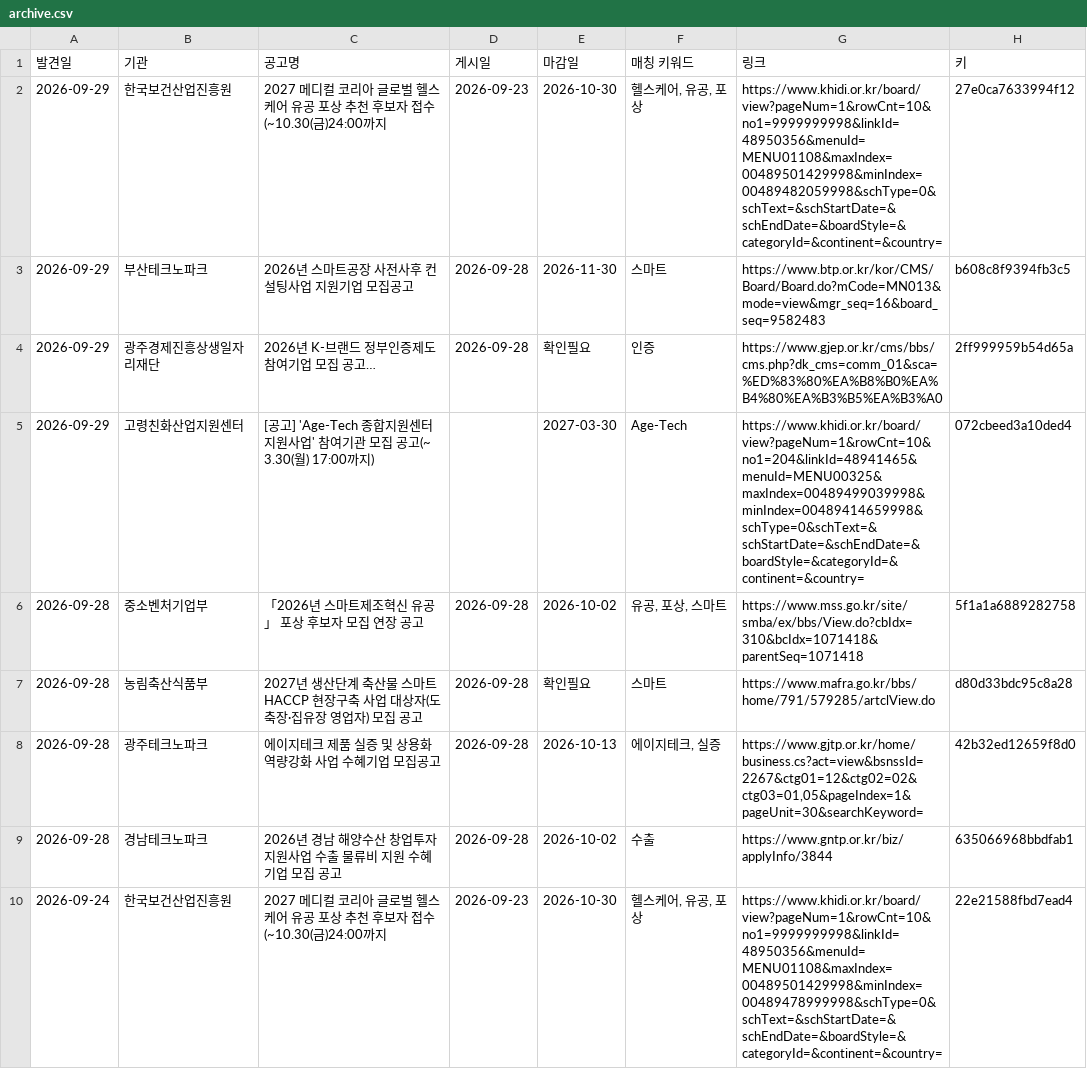
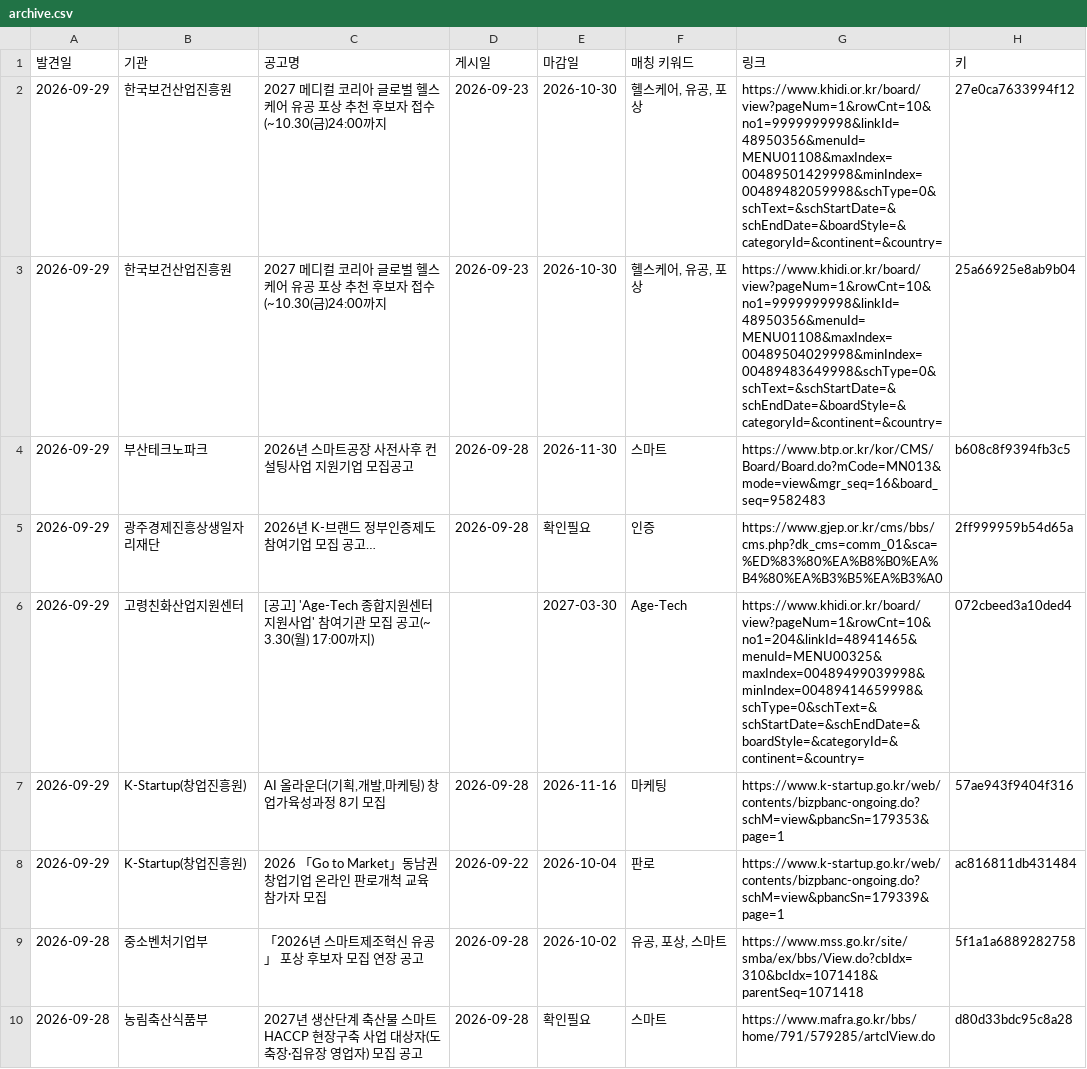
Before and after one commit to DOYUN07/09.08-New2-Research-Automation, a CSV file: state/archive.csv, drawn as a sheet; only a part is shown; the shorter side is filled out with more unchanged rows.

```diff
--- a/state/archive.csv
+++ b/state/archive.csv
@@ -2,2 +2,3 @@
 2026-09-29,한국보건산업진흥원,2027 메디컬 코리아 글로벌 헬스케어 유공 포상 추천 후보자 접수(~10.30(금)24:00까지,2026-09-23,2026-10-30,"헬스케어, 유공, 포상",https://www.khidi.or.kr/board/view?pageNum=1&rowCnt=10&no1=9999999998&linkId=48950356&menuId=MENU01108&maxIndex=00489501429998&minIndex=00489482059998&schType=0&schText=&schStartDate=&schEndDate=&boardStyle=&categoryId=&continent=&country=,27e0ca7633994f12
+2026-09-29,한국보건산업진흥원,2027 메디컬 코리아 글로벌 헬스케어 유공 포상 추천 후보자 접수(~10.30(금)24:00까지,2026-09-23,2026-10-30,"헬스케어, 유공, 포상",https://www.khidi.or.kr/board/view?pageNum=1&rowCnt=10&no1=9999999998&linkId=48950356&menuId=MENU01108&maxIndex=00489504029998&minIndex=00489483649998&schType=0&schText=&schStartDate=&schEndDate=&boardStyle=&categoryId=&continent=&country=,25a66925e8ab9b04
 2026-09-29,부산테크노파크,2026년 스마트공장 사전사후 컨설팅사업 지원기업 모집공고,2026-09-28,2026-11-30,스마트,https://www.btp.or.kr/kor/CMS/Board/Board.do?mCode=MN013&mode=view&mgr_seq=16&board_seq=9582483,b608c8f9394fb3c5
@@ -5,2 +6,4 @@
 2026-09-29,고령친화산업지원센터,[공고] 'Age-Tech 종합지원센터 지원사업' 참여기관 모집 공고(~ 3.30(월) 17:00까지),,2027-03-30,Age-Tech,https://www.khidi.or.kr/board/view?pageNum=1&rowCnt=10&no1=204&linkId=48941465&menuId=MENU00325&maxIndex=00489499039998&minIndex=00489414659998&schType=0&schText=&schStartDate=&schEndDate=&boardStyle=&categoryId=&continent=&country=,072cbeed3a10ded4
+2026-09-29,K-Startup(창업진흥원),"AI 올라운더(기획,개발,마케팅) 창업가육성과정 8기 모집",2026-09-28,2026-11-16,마케팅,https://www.k-startup.go.kr/web/contents/bizpbanc-ongoing.do?schM=view&pbancSn=179353&page=1,57ae943f9404f316
+2026-09-29,K-Startup(창업진흥원),2026 「Go to Market」동남권 창업기업 온라인 판로개척 교육 참가자 모집,2026-09-22,2026-10-04,판로,https://www.k-startup.go.kr/web/contents/bizpbanc-ongoing.do?schM=view&pbancSn=179339&page=1,ac816811db431484
 2026-09-28,중소벤처기업부,「2026년 스마트제조혁신 유공」 포상 후보자 모집 연장 공고,2026-09-28,2026-10-02,"유공, 포상, 스마트",https://www.mss.go.kr/site/smba/ex/bbs/View.do?cbIdx=310&bcIdx=1071418&parentSeq=1071418,5f1a1a6889282758
```
Also changed, not shown: 1 other file.
